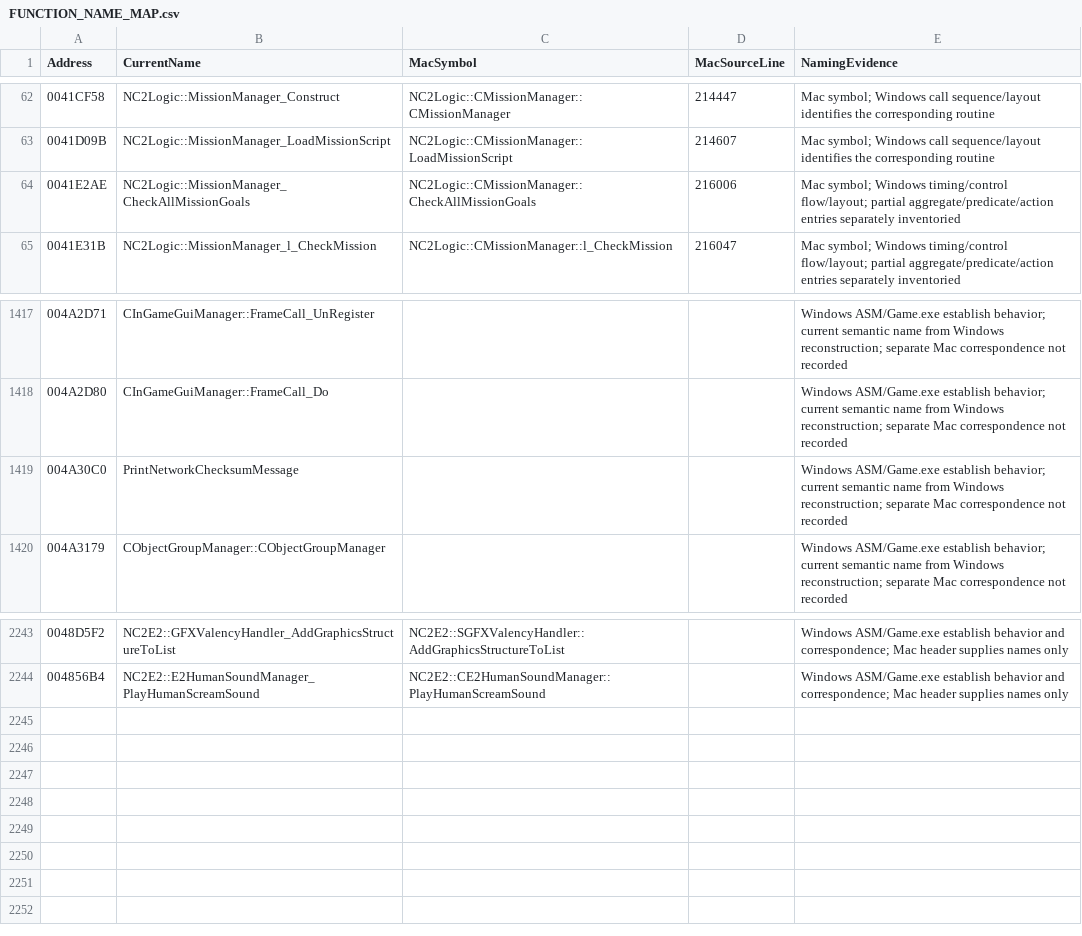
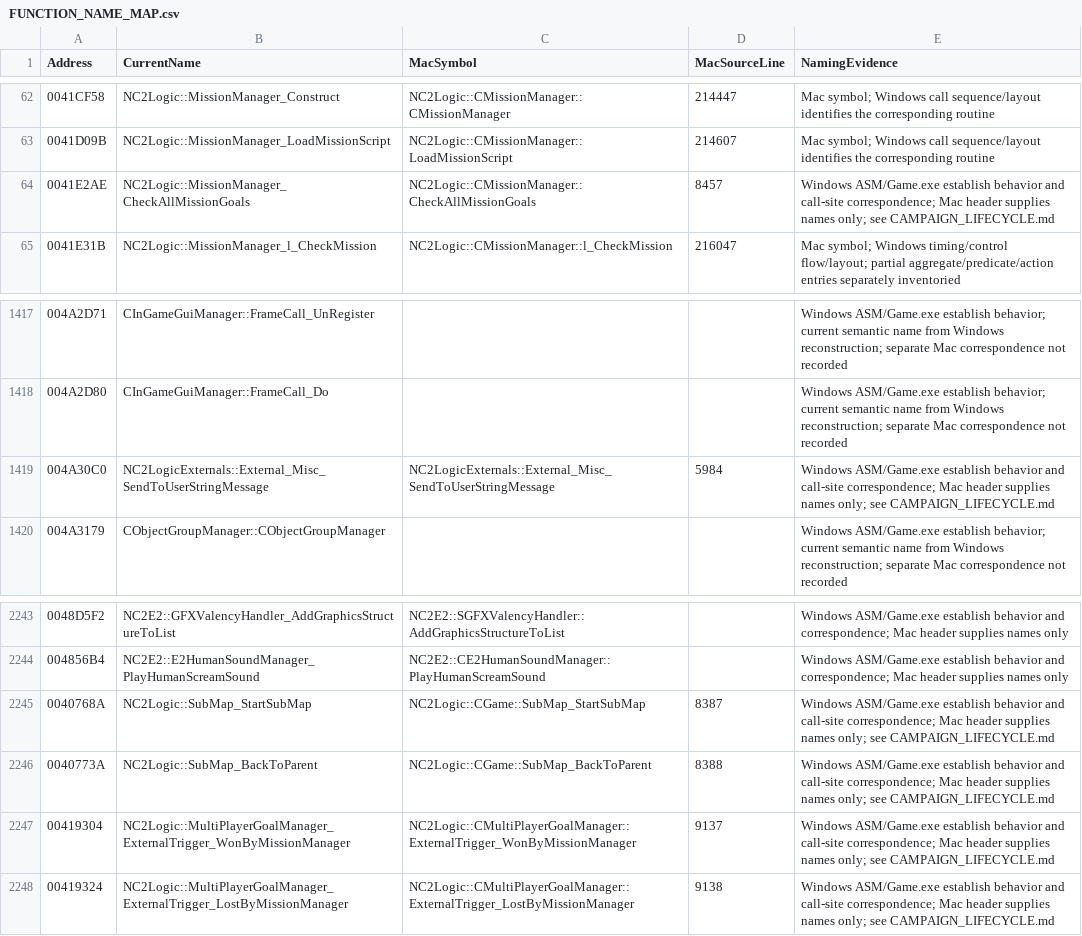
Before and after one commit to HaoJun0823/OpenVikings_cpp, a CSV file: docs/FUNCTION_NAME_MAP.csv, drawn as a sheet; only a part is shown, gaps mark what is left out.

Commit message:
Restore Windows campaign results and submap lifecycle

```diff
--- a/docs/FUNCTION_NAME_MAP.csv
+++ b/docs/FUNCTION_NAME_MAP.csv
@@ -63,3 +63,3 @@ Address,CurrentName,MacSymbol,MacSourceLine,NamingEvidence
 0041D09B,NC2Logic::MissionManager_LoadMissionScript,NC2Logic::CMissionManager::LoadMissionScript,214607,Mac symbol; Windows call sequence/layout identifies the corresponding routine
-0041E2AE,NC2Logic::MissionManager_CheckAllMissionGoals,NC2Logic::CMissionManager::CheckAllMissionGoals,216006,Mac symbol; Windows timing/control flow/layout; partial aggregate/predicate/action entries separately inventoried
+0041E2AE,NC2Logic::MissionManager_CheckAllMissionGoals,NC2Logic::CMissionManager::CheckAllMissionGoals,8457,Windows ASM/Game.exe establish behavior and call-site correspondence; Mac header supplies names only; see CAMPAIGN_LIFECYCLE.md
 0041E31B,NC2Logic::MissionManager_l_CheckMission,NC2Logic::CMissionManager::l_CheckMission,216047,Mac symbol; Windows timing/control flow/layout; partial aggregate/predicate/action entries separately inventoried
@@ -1418,3 +1418,3 @@ Address,CurrentName,MacSymbol,MacSourceLine,NamingEvidence
 004A2D80,CInGameGuiManager::FrameCall_Do,,,Windows ASM/Game.exe establish behavior; current semantic name from Windows reconstruction; separate Mac correspondence not recorded
-004A30C0,PrintNetworkChecksumMessage,,,Windows ASM/Game.exe establish behavior; current semantic name from Windows reconstruction; separate Mac correspondence not recorded
+004A30C0,NC2LogicExternals::External_Misc_SendToUserStringMessage,NC2LogicExternals::External_Misc_SendToUserStringMessage,5984,Windows ASM/Game.exe establish behavior and call-site correspondence; Mac header supplies names only; see CAMPAIGN_LIFECYCLE.md
 004A3179,CObjectGroupManager::CObjectGroupManager,,,Windows ASM/Game.exe establish behavior; current semantic name from Windows reconstruction; separate Mac correspondence not recorded
@@ -2244 +2244,5 @@ Address,CurrentName,MacSymbol,MacSourceLine,NamingEvidence
 004856B4,NC2E2::E2HumanSoundManager_PlayHumanScreamSound,NC2E2::CE2HumanSoundManager::PlayHumanScreamSound,,Windows ASM/Game.exe establish behavior and correspondence; Mac header supplies names only
+0040768A,NC2Logic::SubMap_StartSubMap,NC2Logic::CGame::SubMap_StartSubMap,8387,Windows ASM/Game.exe establish behavior and call-site correspondence; Mac header supplies names only; see CAMPAIGN_LIFECYCLE.md
+0040773A,NC2Logic::SubMap_BackToParent,NC2Logic::CGame::SubMap_BackToParent,8388,Windows ASM/Game.exe establish behavior and call-site correspondence; Mac header supplies names only; see CAMPAIGN_LIFECYCLE.md
+00419304,NC2Logic::MultiPlayerGoalManager_ExternalTrigger_WonByMissionManager,NC2Logic::CMultiPlayerGoalManager::ExternalTrigger_WonByMissionManager,9137,Windows ASM/Game.exe establish behavior and call-site correspondence; Mac header supplies names only; see CAMPAIGN_LIFECYCLE.md
+00419324,NC2Logic::MultiPlayerGoalManager_ExternalTrigger_LostByMissionManager,NC2Logic::CMultiPlayerGoalManager::ExternalTrigger_LostByMissionManager,9138,Windows ASM/Game.exe establish behavior and call-site correspondence; Mac header supplies names only; see CAMPAIGN_LIFECYCLE.md
```
Also changed, not shown: docs/CAMPAIGN_MAP_COVERAGE.csv, docs/CAMPAIGN_MAP_SCRIPT_AUDIT.csv, 24 other files.
